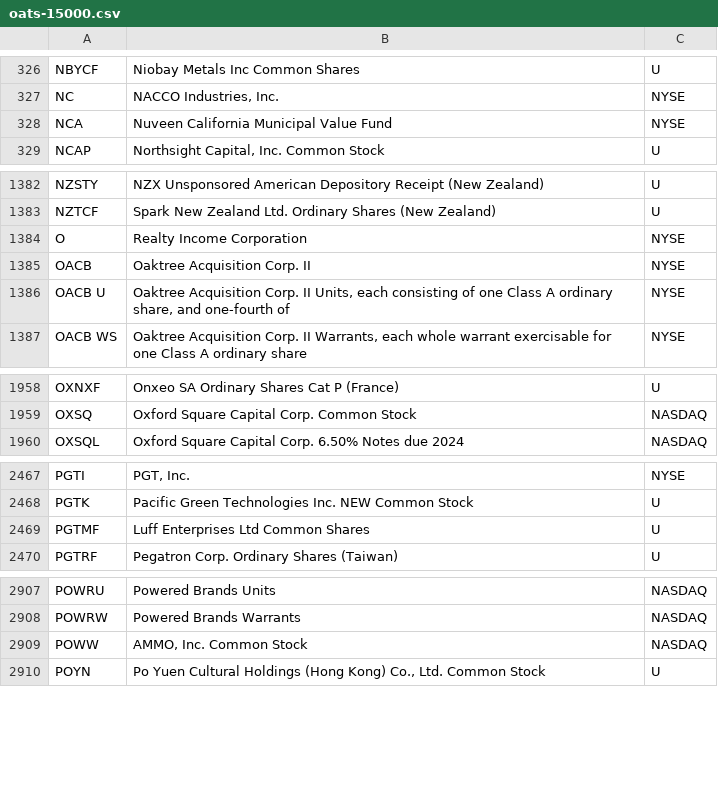
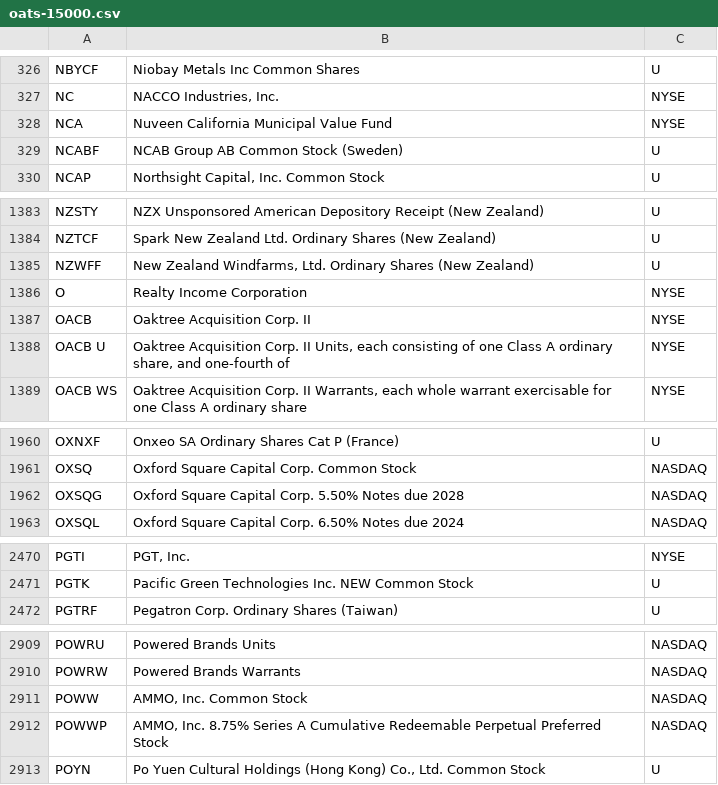
Before and after one commit to haoenhui/oats-reportable, a CSV file: oats-15000.csv, drawn as a sheet; only a part is shown, gaps mark what is left out; removed rows and columns are numbered as before the commit, all else as after; the diff covers the shown part only; the diff names each change by its address in the sheet, - before the commit and + after, or states it on an @@ line.

```diff
--- a/oats-15000.csv
+++ b/oats-15000.csv
+row 329: NCABF | NCAB Group AB Common Stock (Sweden) | U
+row 1385: NZWFF | New Zealand Windfarms, Ltd. Ordinary Shares (New Zealand) | U
+row 1962: OXSQG | Oxford Square Capital Corp. 5.50% Notes due 2028 | NASDAQ
-row 2469: PGTMF | Luff Enterprises Ltd Common Shares | U
+row 2912: POWWP | AMMO, Inc. 8.75% Series A Cumulative Redeemable Perpetual Preferred Stock | NASDAQ
```
Also changed, not shown: 1 added row, 1 removed row and 3 edited cells elsewhere in this file, oats-00000.csv, oats-05000.csv, 2 other files.
